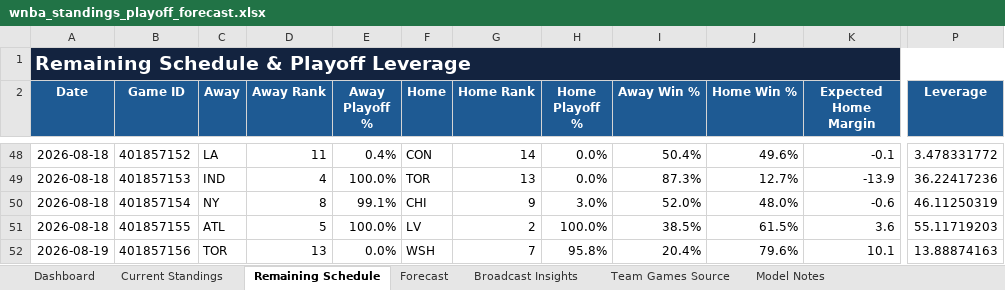
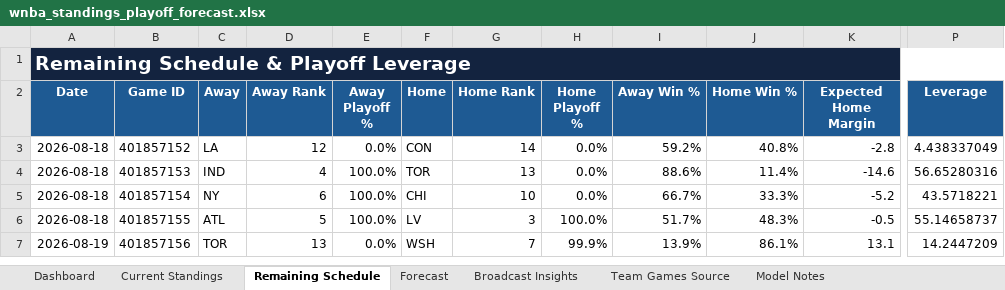
Before and after one commit to kbsmd-sportsmusicdata/wnba-pbpstats-2026-pipeline, an Excel workbook: analysis/standings_playoff_forecast/deliverables/season=2026/latest/wnba_standings_playoff_forecast.xlsx, sheet Remaining Schedule, drawn as a sheet; only a part is shown, gaps mark what is left out; values as stored, in another font and other column widths than the file's, no borders; conditional formats and table styles not drawn; addresses are those after the commit; the diff covers the shown part only; the diff names each change by its address in the sheet, - before the commit and + after, or states it on an @@ line.

```diff
--- a/analysis/standings_playoff_forecast/deliverables/season=2026/latest/wnba_standings_playoff_forecast.xlsx (sheet Remaining Schedule)
+++ b/analysis/standings_playoff_forecast/deliverables/season=2026/latest/wnba_standings_playoff_forecast.xlsx (sheet Remaining Schedule)
-D3 (Away Rank): 11
+D3 (Away Rank): 12
-E3 (Away Playoff %): 0.4%
+E3 (Away Playoff %): 0.0%
-I3 (Away Win %): 50.4%
+I3 (Away Win %): 59.2%
-J3 (Home Win %): 49.6%
+J3 (Home Win %): 40.8%
-K3 (Expected Home Margin): -0.1
+K3 (Expected Home Margin): -2.8
-P3 (Leverage): 3.478331772
+P3 (Leverage): 4.438337049
-I4 (Away Win %): 87.3%
+I4 (Away Win %): 88.6%
-J4 (Home Win %): 12.7%
+J4 (Home Win %): 11.4%
-K4 (Expected Home Margin): -13.9
+K4 (Expected Home Margin): -14.6
-P4 (Leverage): 36.22417236
+P4 (Leverage): 56.65280316
-D5 (Away Rank): 8
+D5 (Away Rank): 6
-E5 (Away Playoff %): 99.1%
+E5 (Away Playoff %): 100.0%
-G5 (Home Rank): 9
+G5 (Home Rank): 10
-H5 (Home Playoff %): 3.0%
+H5 (Home Playoff %): 0.0%
-I5 (Away Win %): 52.0%
+I5 (Away Win %): 66.7%
-J5 (Home Win %): 48.0%
+J5 (Home Win %): 33.3%
-K5 (Expected Home Margin): -0.6
+K5 (Expected Home Margin): -5.2
-P5 (Leverage): 46.11250319
+P5 (Leverage): 43.5718221
-G6 (Home Rank): 2
+G6 (Home Rank): 3
-I6 (Away Win %): 38.5%
+I6 (Away Win %): 51.7%
-J6 (Home Win %): 61.5%
+J6 (Home Win %): 48.3%
-K6 (Expected Home Margin): 3.6
+K6 (Expected Home Margin): -0.5
-P6 (Leverage): 55.11719203
+P6 (Leverage): 55.14658737
-H7 (Home Playoff %): 95.8%
+H7 (Home Playoff %): 99.9%
-I7 (Away Win %): 20.4%
+I7 (Away Win %): 13.9%
-J7 (Home Win %): 79.6%
+J7 (Home Win %): 86.1%
-K7 (Expected Home Margin): 10.1
+K7 (Expected Home Margin): 13.1
-P7 (Leverage): 13.88874163
+P7 (Leverage): 14.2447209
```
Also changed, not shown: 45 removed rows and 408 edited cells elsewhere in this sheet, sheet Team Games Source, sheet Current Standings, sheet Forecast, sheet Broadcast Insights, sheet Dashboard, sheet Model Notes, 16 other files.
